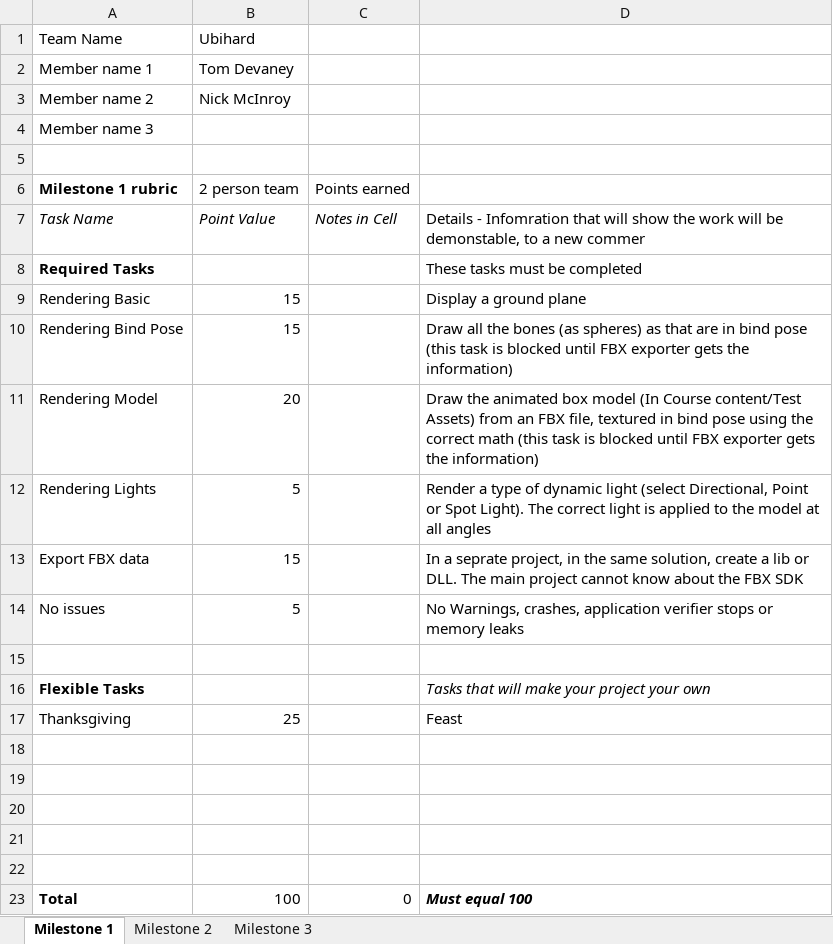
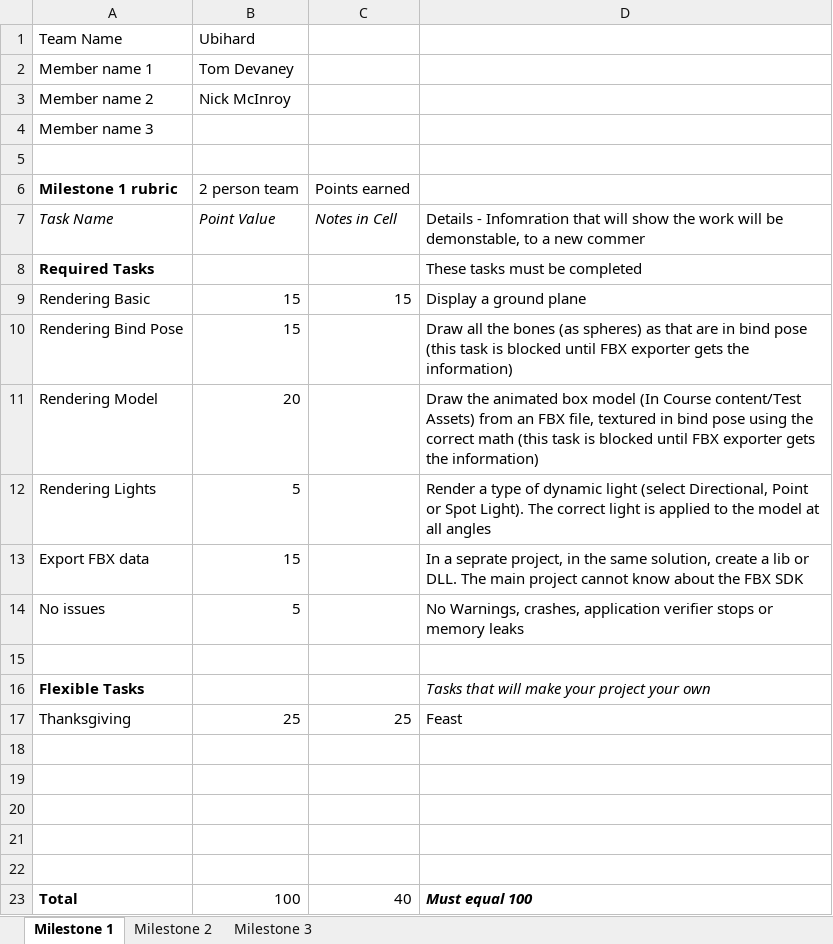
Before and after one commit to TomDevaney/PPV, an Excel workbook: Milestone rubrics template.xlsx.xlsx, sheet Milestone 1, drawn as a sheet; values as stored, in another font and other column widths than the file's, no borders; the diff names each change by its address in the sheet, - before the commit and + after, or states it on an @@ line.

```diff
--- a/Milestone rubrics template.xlsx.xlsx (sheet Milestone 1)
+++ b/Milestone rubrics template.xlsx.xlsx (sheet Milestone 1)
-C9: (empty)
+C9: 15
-C17: (empty)
+C17: 25
-C23: 0
+C23: 40
```
Also changed, not shown: 16 other files.
